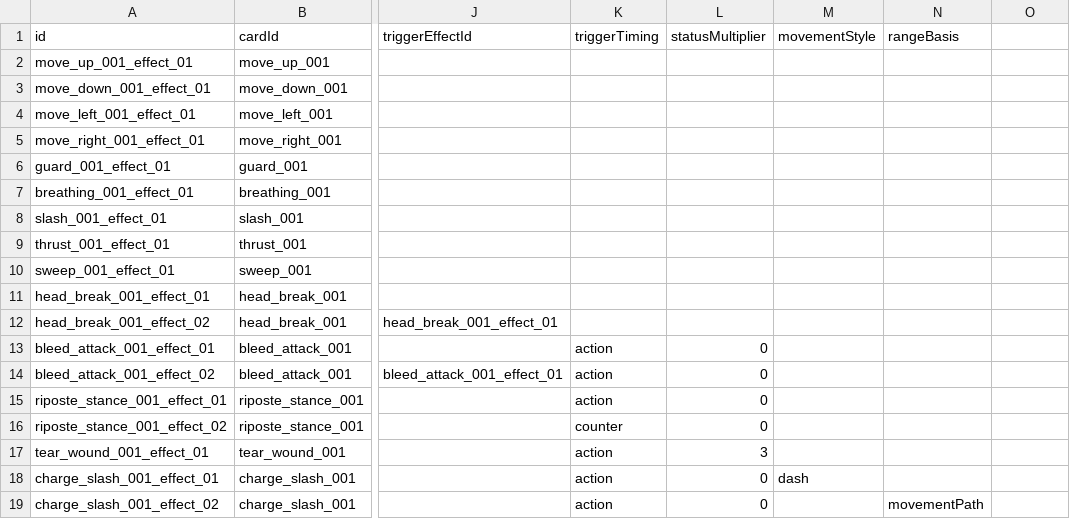
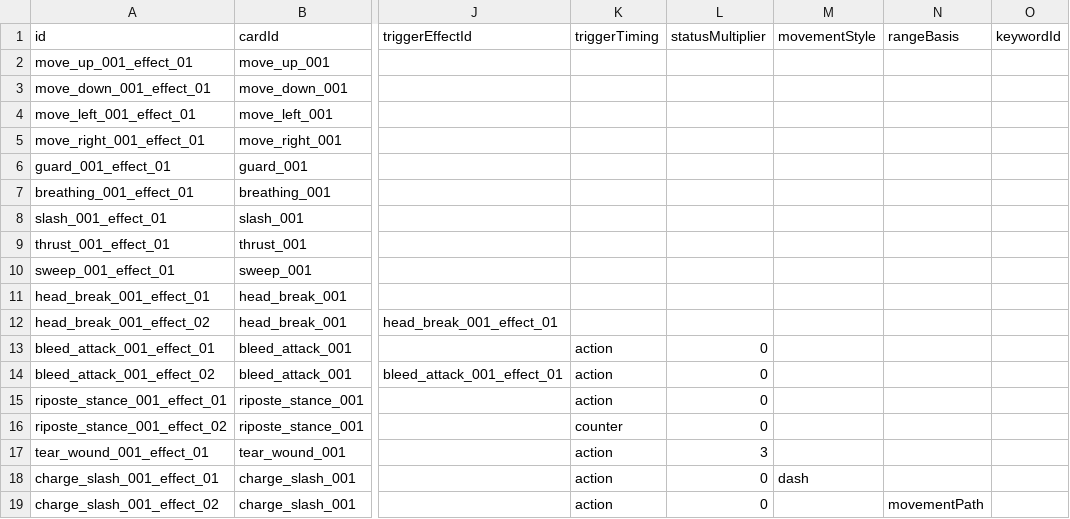
Before and after one commit to kkjjwwww/DuelHero, a CSV file: Assets/Data/CardSheets/Effects.csv, drawn as a sheet; only a part is shown, gaps mark what is left out; the diff names each change by its address in the sheet, - before the commit and + after, or states it on an @@ line.

```diff
--- a/Assets/Data/CardSheets/Effects.csv
+++ b/Assets/Data/CardSheets/Effects.csv
-O1: (empty)
+O1: keywordId
```
Also changed, not shown: Assets/Data/CardSheets/Keywords.csv, 28 other files.
